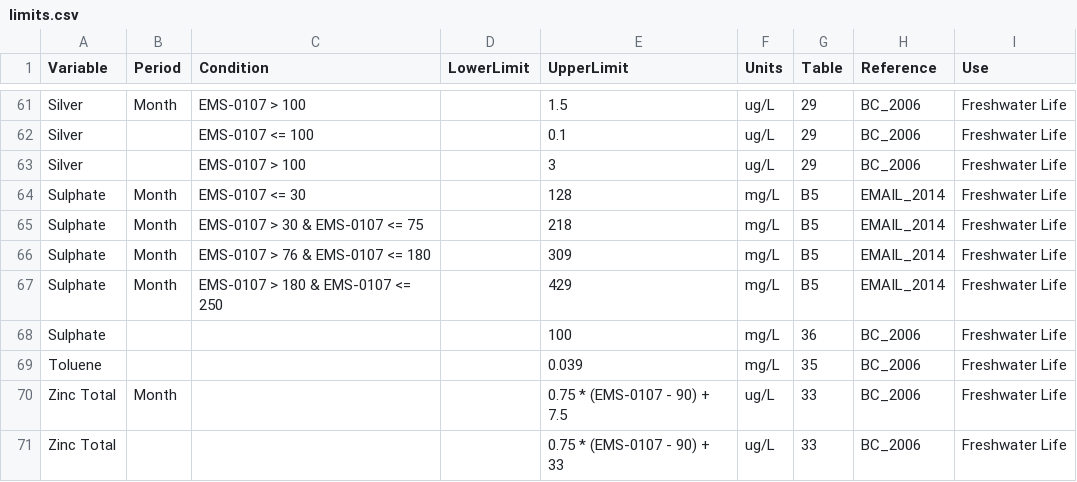
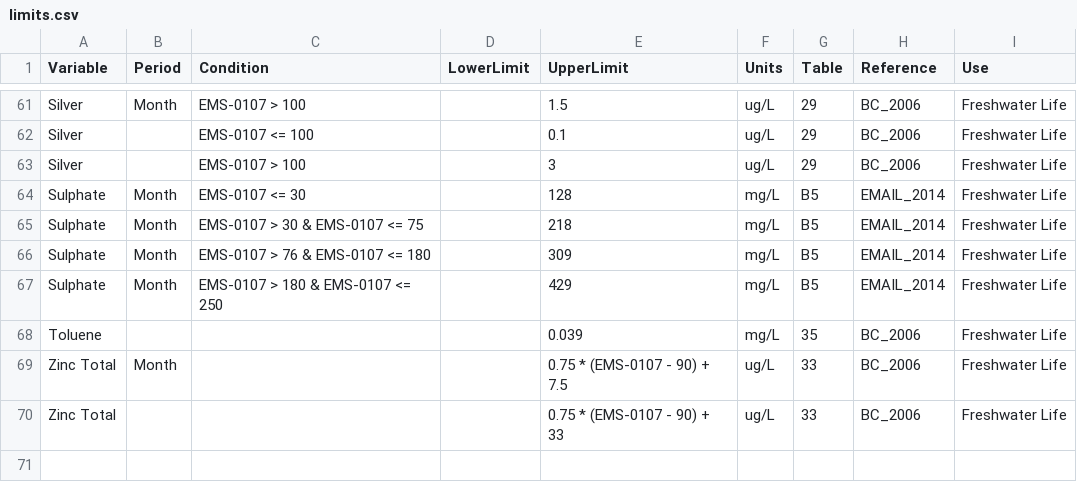
Before and after one commit to bcgov/wqbc, a CSV file: data-raw/limits.csv, drawn as a sheet; only a part is shown, gaps mark what is left out; the diff names each change by its address in the sheet, - before the commit and + after, or states it on an @@ line.

Commit message:
removed sulphate 100 mg/L as old guideline

```diff
--- a/data-raw/limits.csv
+++ b/data-raw/limits.csv
-row 68: Sulphate |  |  |  | 100 | mg/L | 36 | BC_2006 | Freshwater Life
```
